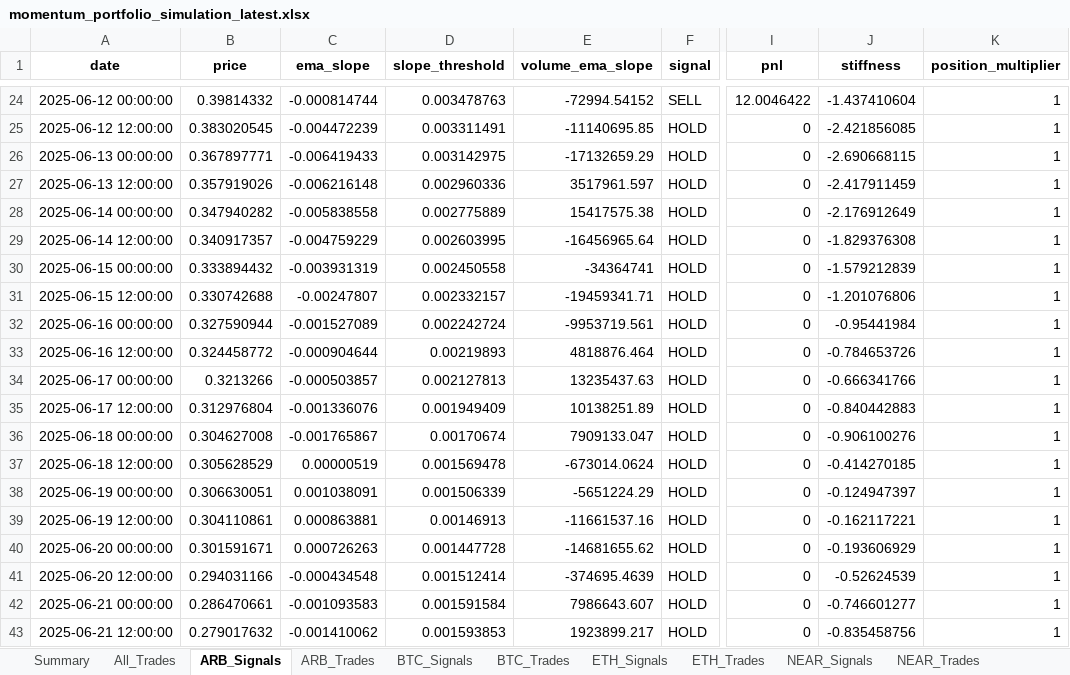
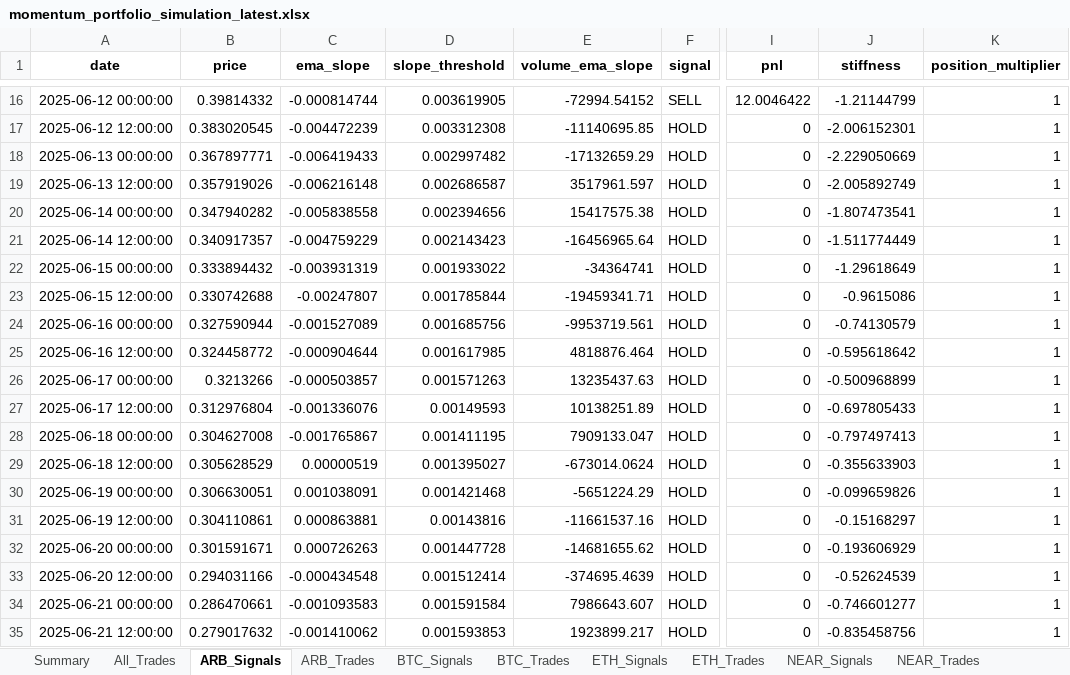
Before and after one commit to davidoguarin/Momentum-EMA_Differentials, an Excel workbook: results/momentum_portfolio_simulation_latest.xlsx, sheet ARB_Signals, drawn as a sheet; only a part is shown, gaps mark what is left out; values as stored, in another font and other column widths than the file's, no borders; addresses are those after the commit; the diff covers the shown part only; the diff names each change by its address in the sheet, - before the commit and + after, or states it on an @@ line.

```diff
--- a/results/momentum_portfolio_simulation_latest.xlsx (sheet ARB_Signals)
+++ b/results/momentum_portfolio_simulation_latest.xlsx (sheet ARB_Signals)
-D16 (slope_threshold): 0.003478763
+D16 (slope_threshold): 0.003619905
-J16 (stiffness): -1.437410604
+J16 (stiffness): -1.21144799
-D17 (slope_threshold): 0.003311491
+D17 (slope_threshold): 0.003312308
-J17 (stiffness): -2.421856085
+J17 (stiffness): -2.006152301
-D18 (slope_threshold): 0.003142975
+D18 (slope_threshold): 0.002997482
-J18 (stiffness): -2.690668115
+J18 (stiffness): -2.229050669
-D19 (slope_threshold): 0.002960336
+D19 (slope_threshold): 0.002686587
-J19 (stiffness): -2.417911459
+J19 (stiffness): -2.005892749
-D20 (slope_threshold): 0.002775889
+D20 (slope_threshold): 0.002394656
-J20 (stiffness): -2.176912649
+J20 (stiffness): -1.807473541
-D21 (slope_threshold): 0.002603995
+D21 (slope_threshold): 0.002143423
-J21 (stiffness): -1.829376308
+J21 (stiffness): -1.511774449
-D22 (slope_threshold): 0.002450558
+D22 (slope_threshold): 0.001933022
-J22 (stiffness): -1.579212839
+J22 (stiffness): -1.29618649
-D23 (slope_threshold): 0.002332157
+D23 (slope_threshold): 0.001785844
-J23 (stiffness): -1.201076806
+J23 (stiffness): -0.9615086
-D24 (slope_threshold): 0.002242724
+D24 (slope_threshold): 0.001685756
-J24 (stiffness): -0.95441984
+J24 (stiffness): -0.74130579
-D25 (slope_threshold): 0.00219893
+D25 (slope_threshold): 0.001617985
-J25 (stiffness): -0.784653726
+J25 (stiffness): -0.595618642
-D26 (slope_threshold): 0.002127813
+D26 (slope_threshold): 0.001571263
-J26 (stiffness): -0.666341766
+J26 (stiffness): -0.500968899
-D27 (slope_threshold): 0.001949409
+D27 (slope_threshold): 0.00149593
-J27 (stiffness): -0.840442883
+J27 (stiffness): -0.697805433
-D28 (slope_threshold): 0.00170674
+D28 (slope_threshold): 0.001411195
-J28 (stiffness): -0.906100276
+J28 (stiffness): -0.797497413
-D29 (slope_threshold): 0.001569478
+D29 (slope_threshold): 0.001395027
-J29 (stiffness): -0.414270185
+J29 (stiffness): -0.355633903
-D30 (slope_threshold): 0.001506339
+D30 (slope_threshold): 0.001421468
-J30 (stiffness): -0.124947397
+J30 (stiffness): -0.099659826
-D31 (slope_threshold): 0.00146913
+D31 (slope_threshold): 0.00143816
-J31 (stiffness): -0.162117221
+J31 (stiffness): -0.15168297
```
Also changed, not shown: 9 added rows, 10 removed rows and 42 edited cells elsewhere in this sheet, sheet SOL_Signals, sheet ETH_Signals, sheet TRX_Signals, sheet BTC_Signals, sheet NEAR_Signals, sheet XRP_Signals, 11 more sheets, 5 other files.
